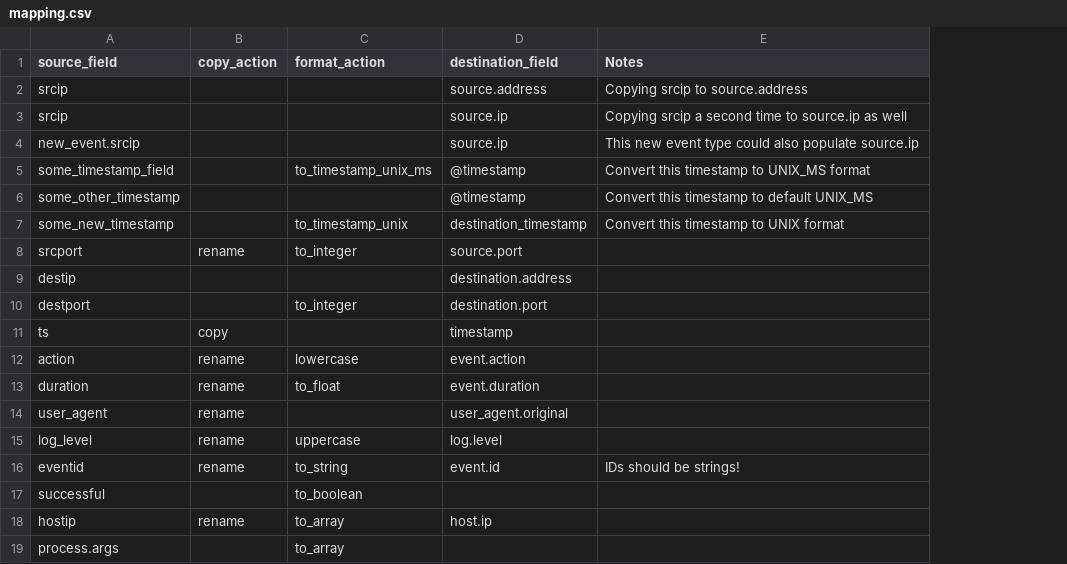
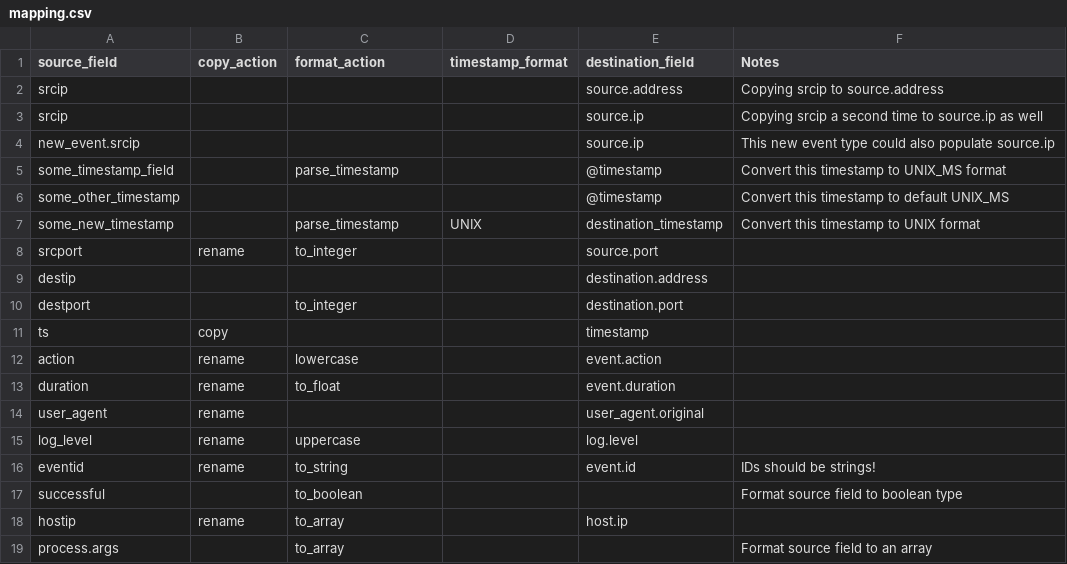
Before and after one commit to elastic/ecs-mapper, a CSV file: example/mapping.csv, drawn as a sheet; addresses are those after the commit; the diff names each change by its address in the sheet, - before the commit and + after, or states it on an @@ line.

```diff
--- a/example/mapping.csv
+++ b/example/mapping.csv
+column D (timestamp_format), row 7: UNIX
-C5 (format_action): to_timestamp_unix_ms
+C5 (format_action): parse_timestamp
-C7 (format_action): to_timestamp_unix
+C7 (format_action): parse_timestamp
-F17 (Notes): (empty)
+F17 (Notes): Format source field to boolean type
-F19 (Notes): (empty)
+F19 (Notes): Format source field to an array
```
Also changed, not shown: 14 other files.
